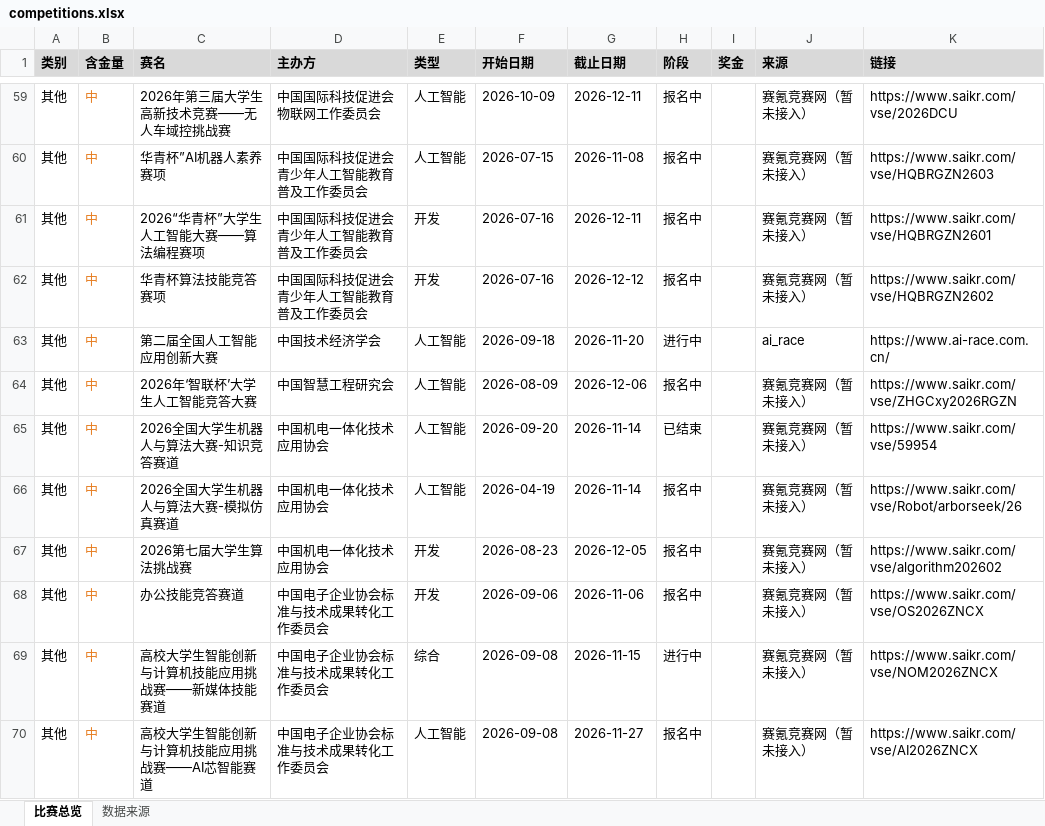
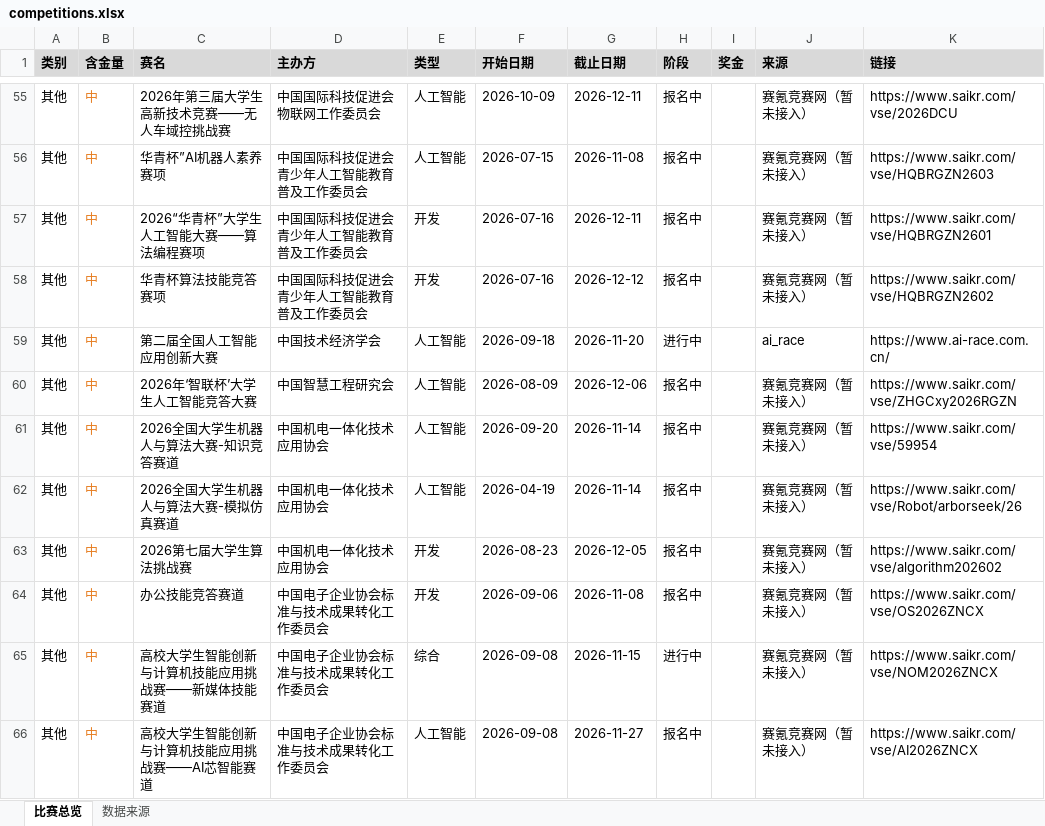
Before and after one commit to ArchaicRam/competition-radar, an Excel workbook: data/competitions.xlsx, sheet 比赛总览, drawn as a sheet; only a part is shown, gaps mark what is left out; values as stored, in another font and other column widths than the file's, no borders; addresses are those after the commit; the diff covers the shown part only; the diff names each change by its address in the sheet, - before the commit and + after, or states it on an @@ line.

```diff
--- a/data/competitions.xlsx (sheet 比赛总览)
+++ b/data/competitions.xlsx (sheet 比赛总览)
-H61 (阶段): 已结束
+H61 (阶段): 报名中
-G64 (截止日期): 2026-11-06
+G64 (截止日期): 2026-11-08
```
Also changed, not shown: 5 added rows, 6 removed rows, 3 edited cells and cell formats elsewhere in this sheet, sheet 数据来源, 2 other files.
